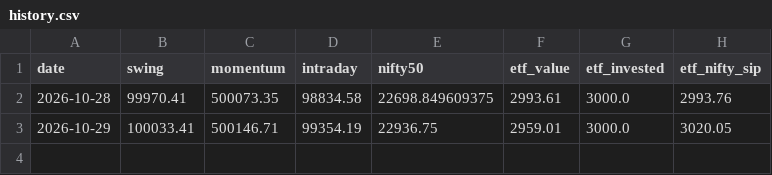
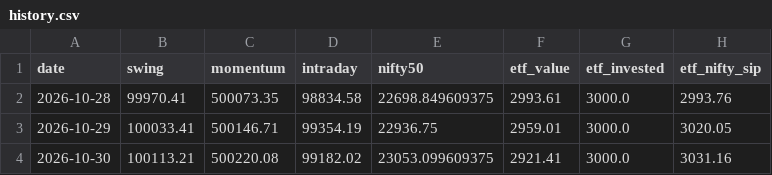
Before and after one commit to Yatharth-Vrma/newbot, a CSV file: paper/history.csv, drawn as a sheet; the diff names each change by its address in the sheet, - before the commit and + after, or states it on an @@ line.

```diff
--- a/paper/history.csv
+++ b/paper/history.csv
+row 4: 2026-10-30 | 100113.21 | 500220.08 | 99182.02 | 23053.099609375 | 2921.41 | 3000.0 | 3031.16
```
Also changed, not shown: paper/intraday/journal.csv, paper/swing/journal_paper.csv, 11 other files.
